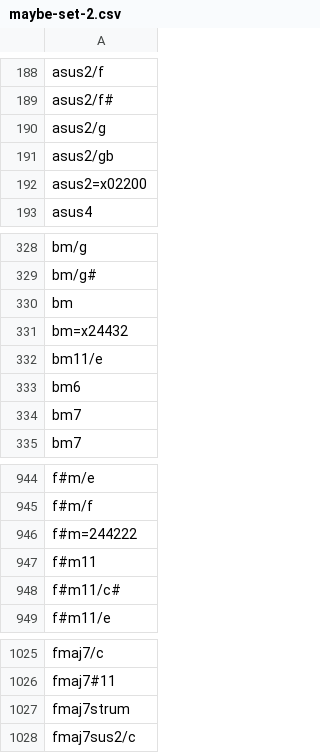
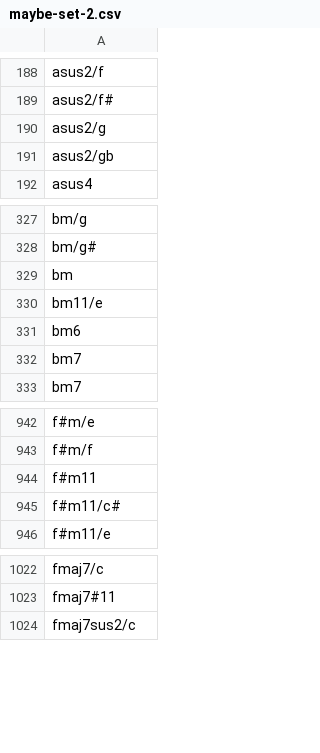
Before and after one commit to nilsmartel/ChordLLM, a CSV file: maybe-set-2.csv, drawn as a sheet; only a part is shown, gaps mark what is left out.

Commit message:
Refine set of potential tokens

```diff
--- a/maybe-set-2.csv
+++ b/maybe-set-2.csv
@@ -191,3 +191,2 @@ asus2/g
 asus2/gb
-asus2=x02200
 asus4
@@ -330,3 +329,2 @@ bm/g#
 bm
-bm=x24432
 bm11/e
@@ -945,3 +943,2 @@ f#m/e
 f#m/f
-f#m=244222
 f#m11
@@ -1026,3 +1023,2 @@ fmaj7/c
 fmaj7#11
-fmaj7strum
 fmaj7sus2/c
```
